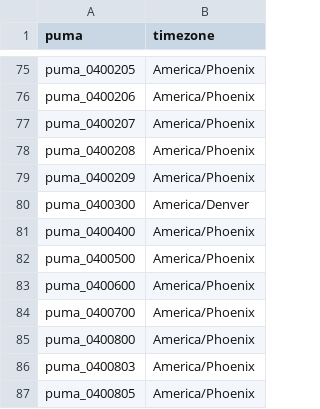
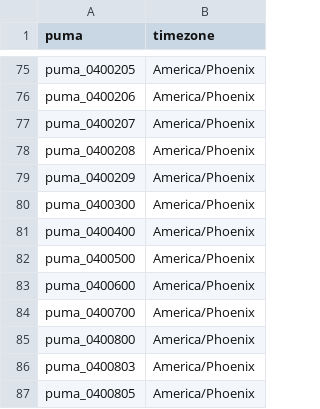
Before and after one commit to SEL-Columbia/PreREISE-building, a CSV file: prereise/gather/demanddata/bldg_electrification/data/puma_timezone.csv, drawn as a sheet; only a part is shown, gaps mark what is left out.

```diff
--- a/prereise/gather/demanddata/bldg_electrification/data/puma_timezone.csv
+++ b/prereise/gather/demanddata/bldg_electrification/data/puma_timezone.csv
@@ -79,3 +79,3 @@ puma_0400208,America/Phoenix
 puma_0400209,America/Phoenix
-puma_0400300,America/Denver
+puma_0400300,America/Phoenix
 puma_0400400,America/Phoenix
```
Also changed, not shown: 2 other files.
